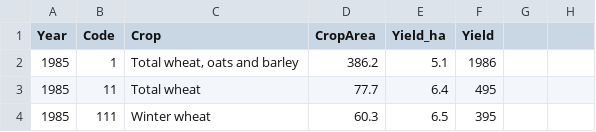
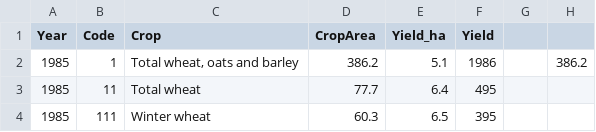
Before and after one commit to Vitalismirnov/CA2_Smirnoff, a CSV file: dataCA2_v2.csv, drawn as a sheet; only a part is shown; the diff names each change by its address in the sheet, - before the commit and + after, or states it on an @@ line.

```diff
--- a/dataCA2_v2.csv
+++ b/dataCA2_v2.csv
-H2: (empty)
+H2: 386.2
```
Also changed, not shown: 1 other file.
